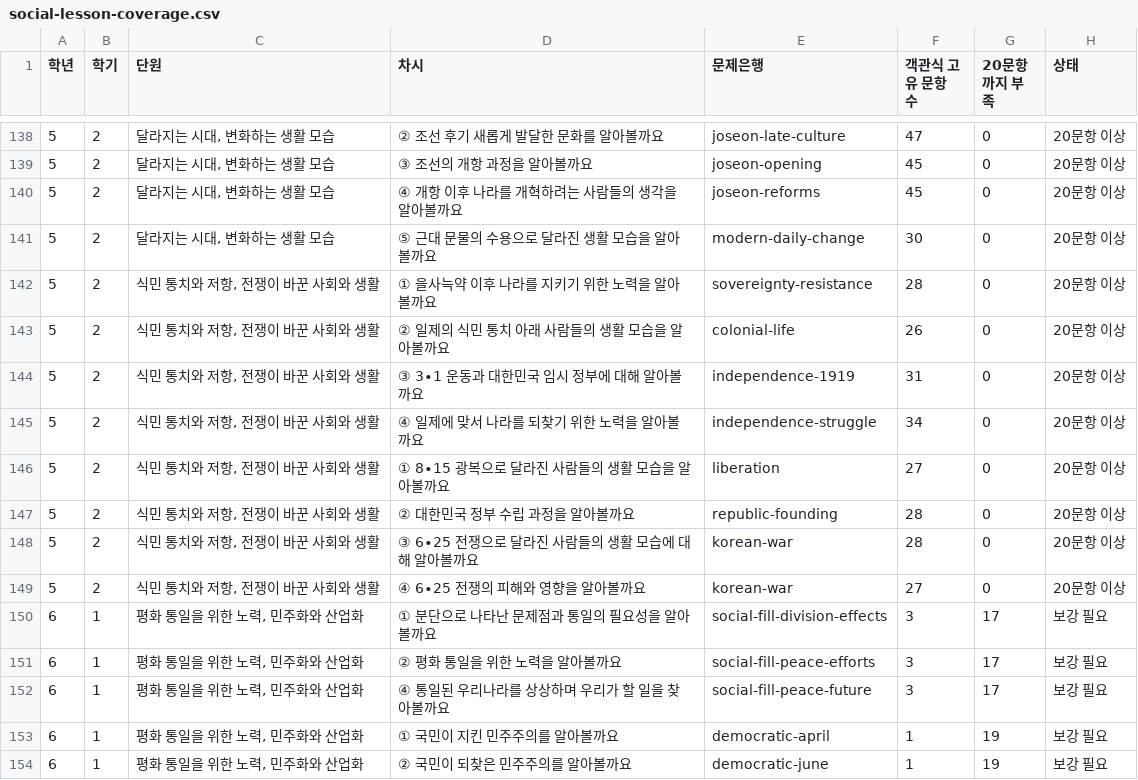
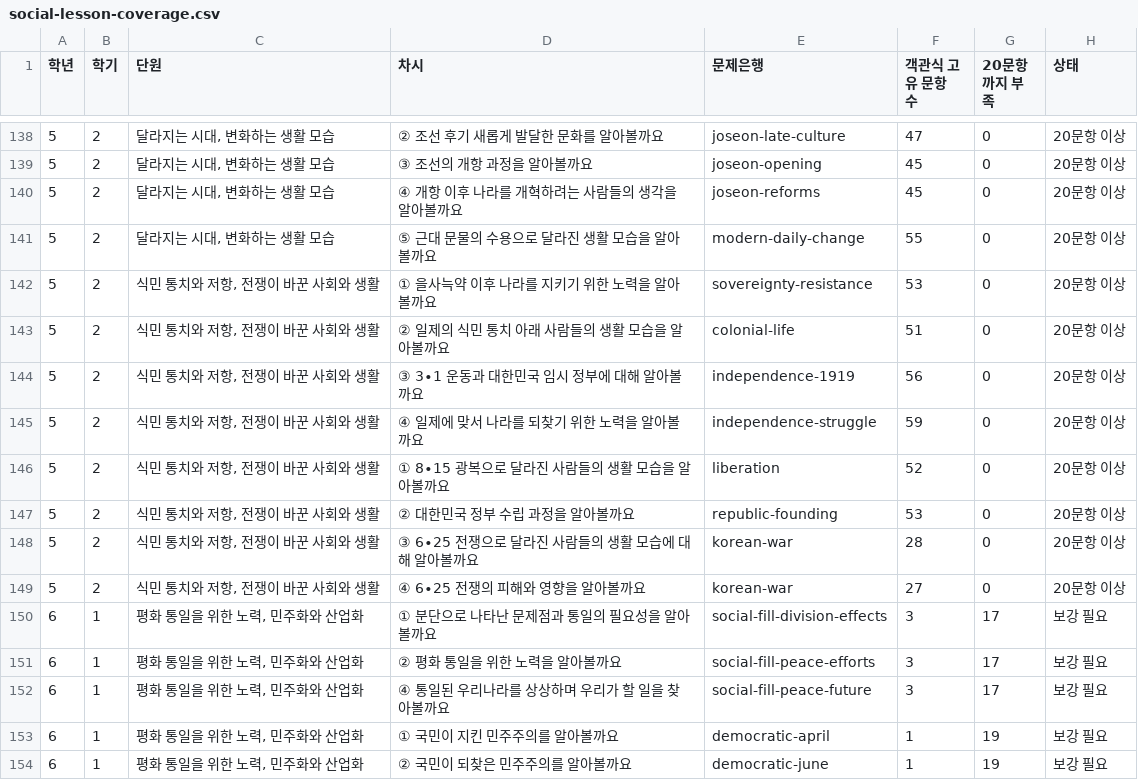
Before and after one commit to binyoun-cberi/ProjectGulliver, a CSV file: docs/social-lesson-coverage.csv, drawn as a sheet; only a part is shown, gaps mark what is left out.

Commit message:
docs(worksheet): align social capacities to current generative bank totals

```diff
--- a/docs/social-lesson-coverage.csv
+++ b/docs/social-lesson-coverage.csv
@@ -140,9 +140,9 @@
 "5","2","달라지는 시대, 변화하는 생활 모습","④ 개항 이후 나라를 개혁하려는 사람들의 생각을 알아볼까요","joseon-reforms","45","0","20문항 이상"
-"5","2","달라지는 시대, 변화하는 생활 모습","⑤ 근대 문물의 수용으로 달라진 생활 모습을 알아볼까요","modern-daily-change","30","0","20문항 이상"
-"5","2","식민 통치와 저항, 전쟁이 바꾼 사회와 생활","① 을사늑약 이후 나라를 지키기 위한 노력을 알아볼까요","sovereignty-resistance","28","0","20문항 이상"
-"5","2","식민 통치와 저항, 전쟁이 바꾼 사회와 생활","② 일제의 식민 통치 아래 사람들의 생활 모습을 알아볼까요","colonial-life","26","0","20문항 이상"
-"5","2","식민 통치와 저항, 전쟁이 바꾼 사회와 생활","③ 3∙1 운동과 대한민국 임시 정부에 대해 알아볼까요","independence-1919","31","0","20문항 이상"
-"5","2","식민 통치와 저항, 전쟁이 바꾼 사회와 생활","④ 일제에 맞서 나라를 되찾기 위한 노력을 알아볼까요","independence-struggle","34","0","20문항 이상"
-"5","2","식민 통치와 저항, 전쟁이 바꾼 사회와 생활","① 8∙15 광복으로 달라진 사람들의 생활 모습을 알아볼까요","liberation","27","0","20문항 이상"
-"5","2","식민 통치와 저항, 전쟁이 바꾼 사회와 생활","② 대한민국 정부 수립 과정을 알아볼까요","republic-founding","28","0","20문항 이상"
+"5","2","달라지는 시대, 변화하는 생활 모습","⑤ 근대 문물의 수용으로 달라진 생활 모습을 알아볼까요","modern-daily-change","55","0","20문항 이상"
+"5","2","식민 통치와 저항, 전쟁이 바꾼 사회와 생활","① 을사늑약 이후 나라를 지키기 위한 노력을 알아볼까요","sovereignty-resistance","53","0","20문항 이상"
+"5","2","식민 통치와 저항, 전쟁이 바꾼 사회와 생활","② 일제의 식민 통치 아래 사람들의 생활 모습을 알아볼까요","colonial-life","51","0","20문항 이상"
+"5","2","식민 통치와 저항, 전쟁이 바꾼 사회와 생활","③ 3∙1 운동과 대한민국 임시 정부에 대해 알아볼까요","independence-1919","56","0","20문항 이상"
+"5","2","식민 통치와 저항, 전쟁이 바꾼 사회와 생활","④ 일제에 맞서 나라를 되찾기 위한 노력을 알아볼까요","independence-struggle","59","0","20문항 이상"
+"5","2","식민 통치와 저항, 전쟁이 바꾼 사회와 생활","① 8∙15 광복으로 달라진 사람들의 생활 모습을 알아볼까요","liberation","52","0","20문항 이상"
+"5","2","식민 통치와 저항, 전쟁이 바꾼 사회와 생활","② 대한민국 정부 수립 과정을 알아볼까요","republic-founding","53","0","20문항 이상"
 "5","2","식민 통치와 저항, 전쟁이 바꾼 사회와 생활","③ 6∙25 전쟁으로 달라진 사람들의 생활 모습에 대해 알아볼까요","korean-war","28","0","20문항 이상"
```
